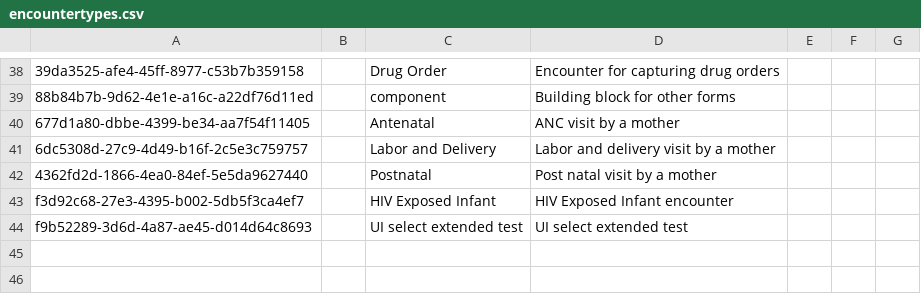
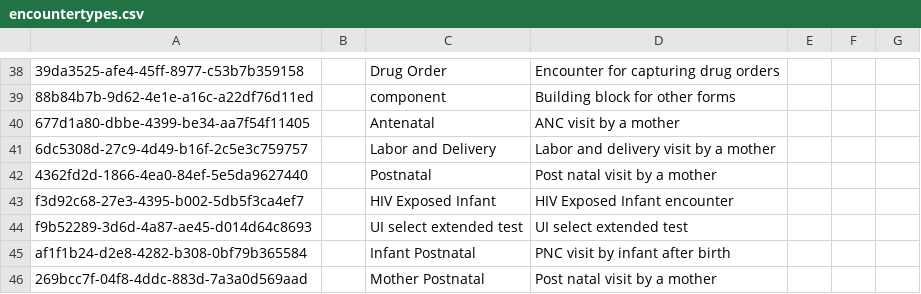
Before and after one commit to lucyjemutai/lucy-distro-referenceapplication, a CSV file: distro/configuration/encountertypes/encountertypes.csv, drawn as a sheet; only a part is shown, gaps mark what is left out; the diff names each change by its address in the sheet, - before the commit and + after, or states it on an @@ line.

Commit message:
OHRI-1666: Update the L&D form in ohri with the latest Namibia form

```diff
--- a/distro/configuration/encountertypes/encountertypes.csv
+++ b/distro/configuration/encountertypes/encountertypes.csv
+row 45: af1f1b24-d2e8-4282-b308-0bf79b365584 |  | Infant Postnatal | PNC visit by infant after birth
+row 46: 269bcc7f-04f8-4ddc-883d-7a3a0d569aad |  | Mother Postnatal | Post natal visit by a mother
```
